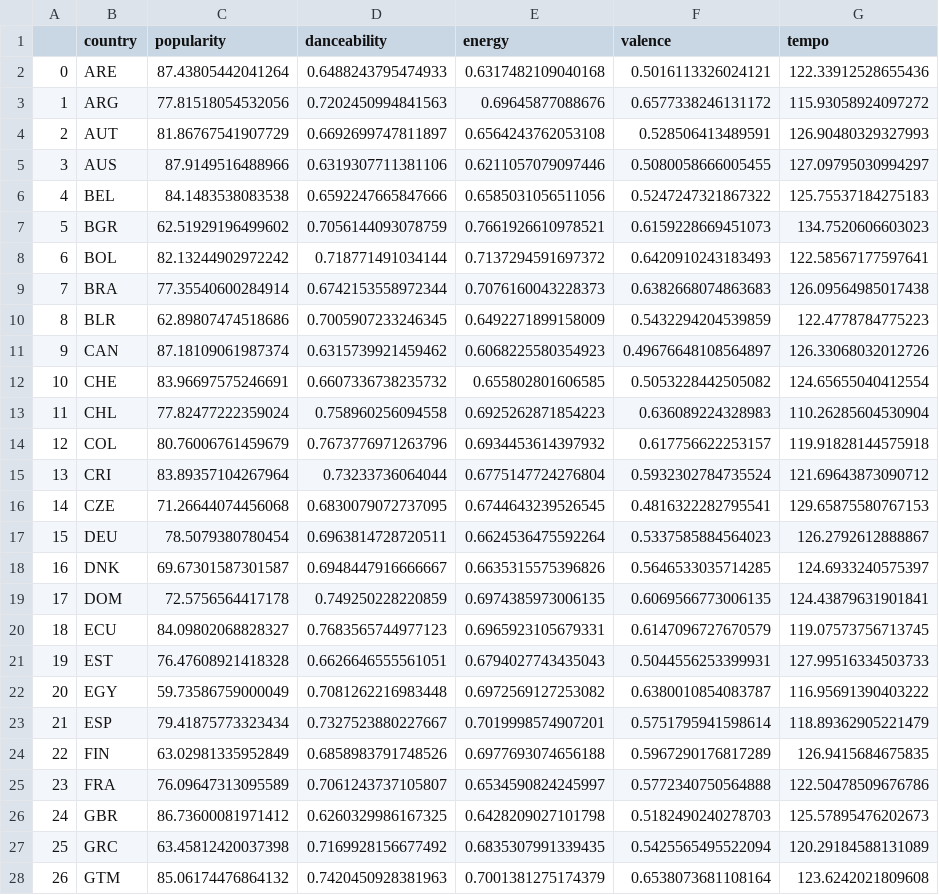
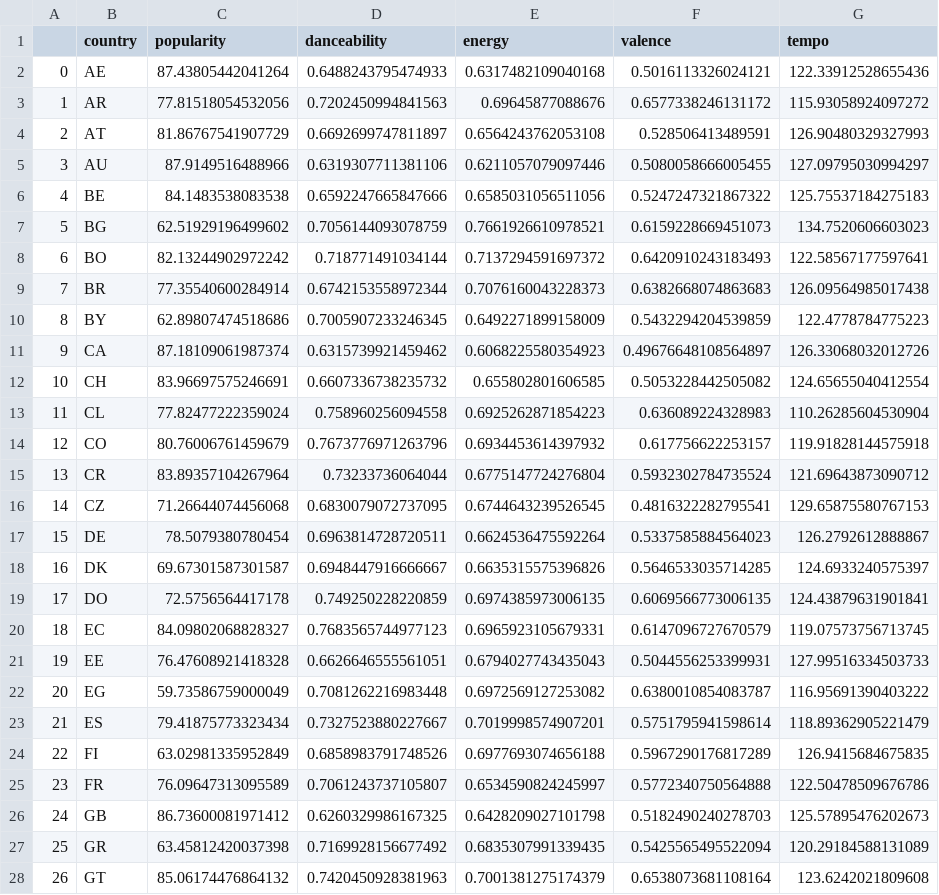
Before and after one commit to FrostNT1/Music-Industry-Insights, a CSV file: raw_data/camille/spotify_aggregated_by_countries.csv, drawn as a sheet; only a part is shown; the diff covers the shown part only.

Commit message:
Camille (#20)
* Your changes after reset

* Your commit message

* update

```diff
--- a/raw_data/camille/spotify_aggregated_by_countries.csv
+++ b/raw_data/camille/spotify_aggregated_by_countries.csv
@@ -1,28 +1,28 @@
 ,country,popularity,danceability,energy,valence,tempo
-0,ARE,87.43805442041264,0.6488243795474933,0.6317482109040168,0.5016113326024121,122.33912528655436
-1,ARG,77.81518054532056,0.7202450994841563,0.69645877088676,0.6577338246131172,115.93058924097272
-2,AUT,81.86767541907729,0.6692699747811897,0.6564243762053108,0.528506413489591,126.90480329327993
-3,AUS,87.9149516488966,0.6319307711381106,0.6211057079097446,0.5080058666005455,127.09795030994297
-4,BEL,84.1483538083538,0.6592247665847666,0.6585031056511056,0.5247247321867322,125.75537184275183
-5,BGR,62.51929196499602,0.7056144093078759,0.7661926610978521,0.6159228669451073,134.7520606603023
-6,BOL,82.13244902972242,0.718771491034144,0.7137294591697372,0.6420910243183493,122.58567177597641
-7,BRA,77.35540600284914,0.6742153558972344,0.7076160043228373,0.6382668074863683,126.09564985017438
-8,BLR,62.89807474518686,0.7005907233246345,0.6492271899158009,0.5432294204539859,122.4778784775223
-9,CAN,87.18109061987374,0.6315739921459462,0.6068225580354923,0.49676648108564897,126.33068032012726
-10,CHE,83.96697575246691,0.6607336738235732,0.655802801606585,0.5053228442505082,124.65655040412554
-11,CHL,77.82477222359024,0.758960256094558,0.6925262871854223,0.636089224328983,110.26285604530904
-12,COL,80.76006761459679,0.7673776971263796,0.6934453614397932,0.617756622253157,119.91828144575918
-13,CRI,83.89357104267964,0.73233736064044,0.6775147724276804,0.5932302784735524,121.69643873090712
-14,CZE,71.26644074456068,0.6830079072737095,0.6744643239526545,0.4816322282795541,129.65875580767153
-15,DEU,78.5079380780454,0.6963814728720511,0.6624536475592264,0.5337585884564023,126.2792612888867
-16,DNK,69.67301587301587,0.6948447916666667,0.6635315575396826,0.5646533035714285,124.6933240575397
-17,DOM,72.5756564417178,0.749250228220859,0.6974385973006135,0.6069566773006135,124.43879631901841
-18,ECU,84.09802068828327,0.7683565744977123,0.6965923105679331,0.6147096727670579,119.07573756713745
-19,EST,76.47608921418328,0.6626646555561051,0.6794027743435043,0.5044556253399931,127.99516334503733
-20,EGY,59.73586759000049,0.7081262216983448,0.6972569127253082,0.6380010854083787,116.95691390403222
-21,ESP,79.41875773323434,0.7327523880227667,0.7019998574907201,0.5751795941598614,118.89362905221479
-22,FIN,63.02981335952849,0.6858983791748526,0.6977693074656188,0.5967290176817289,126.9415684675835
-23,FRA,76.09647313095589,0.7061243737105807,0.6534590824245997,0.5772340750564888,122.50478509676786
-24,GBR,86.73600081971412,0.6260329986167325,0.6428209027101798,0.5182490240278703,125.57895476202673
-25,GRC,63.45812420037398,0.7169928156677492,0.6835307991339435,0.5425565495522094,120.29184588131089
-26,GTM,85.06174476864132,0.7420450928381963,0.7001381275174379,0.6538073681108164,123.6242021809608
+0,AE,87.43805442041264,0.6488243795474933,0.6317482109040168,0.5016113326024121,122.33912528655436
+1,AR,77.81518054532056,0.7202450994841563,0.69645877088676,0.6577338246131172,115.93058924097272
+2,AT,81.86767541907729,0.6692699747811897,0.6564243762053108,0.528506413489591,126.90480329327993
+3,AU,87.9149516488966,0.6319307711381106,0.6211057079097446,0.5080058666005455,127.09795030994297
+4,BE,84.1483538083538,0.6592247665847666,0.6585031056511056,0.5247247321867322,125.75537184275183
+5,BG,62.51929196499602,0.7056144093078759,0.7661926610978521,0.6159228669451073,134.7520606603023
+6,BO,82.13244902972242,0.718771491034144,0.7137294591697372,0.6420910243183493,122.58567177597641
+7,BR,77.35540600284914,0.6742153558972344,0.7076160043228373,0.6382668074863683,126.09564985017438
+8,BY,62.89807474518686,0.7005907233246345,0.6492271899158009,0.5432294204539859,122.4778784775223
+9,CA,87.18109061987374,0.6315739921459462,0.6068225580354923,0.49676648108564897,126.33068032012726
+10,CH,83.96697575246691,0.6607336738235732,0.655802801606585,0.5053228442505082,124.65655040412554
+11,CL,77.82477222359024,0.758960256094558,0.6925262871854223,0.636089224328983,110.26285604530904
+12,CO,80.76006761459679,0.7673776971263796,0.6934453614397932,0.617756622253157,119.91828144575918
+13,CR,83.89357104267964,0.73233736064044,0.6775147724276804,0.5932302784735524,121.69643873090712
+14,CZ,71.26644074456068,0.6830079072737095,0.6744643239526545,0.4816322282795541,129.65875580767153
+15,DE,78.5079380780454,0.6963814728720511,0.6624536475592264,0.5337585884564023,126.2792612888867
+16,DK,69.67301587301587,0.6948447916666667,0.6635315575396826,0.5646533035714285,124.6933240575397
+17,DO,72.5756564417178,0.749250228220859,0.6974385973006135,0.6069566773006135,124.43879631901841
+18,EC,84.09802068828327,0.7683565744977123,0.6965923105679331,0.6147096727670579,119.07573756713745
+19,EE,76.47608921418328,0.6626646555561051,0.6794027743435043,0.5044556253399931,127.99516334503733
+20,EG,59.73586759000049,0.7081262216983448,0.6972569127253082,0.6380010854083787,116.95691390403222
+21,ES,79.41875773323434,0.7327523880227667,0.7019998574907201,0.5751795941598614,118.89362905221479
+22,FI,63.02981335952849,0.6858983791748526,0.6977693074656188,0.5967290176817289,126.9415684675835
+23,FR,76.09647313095589,0.7061243737105807,0.6534590824245997,0.5772340750564888,122.50478509676786
+24,GB,86.73600081971412,0.6260329986167325,0.6428209027101798,0.5182490240278703,125.57895476202673
+25,GR,63.45812420037398,0.7169928156677492,0.6835307991339435,0.5425565495522094,120.29184588131089
+26,GT,85.06174476864132,0.7420450928381963,0.7001381275174379,0.6538073681108164,123.6242021809608
```
Also changed, not shown: 45 edited cells elsewhere in this file, 12 other files.
